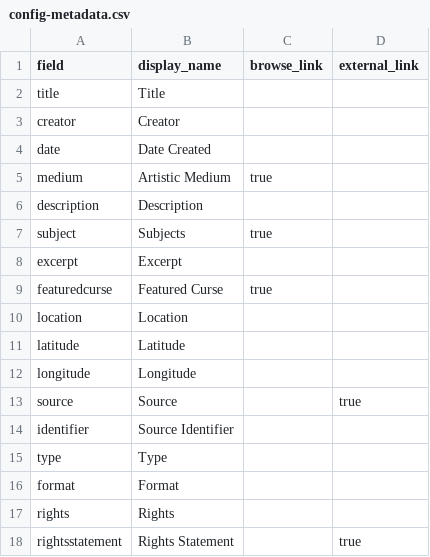
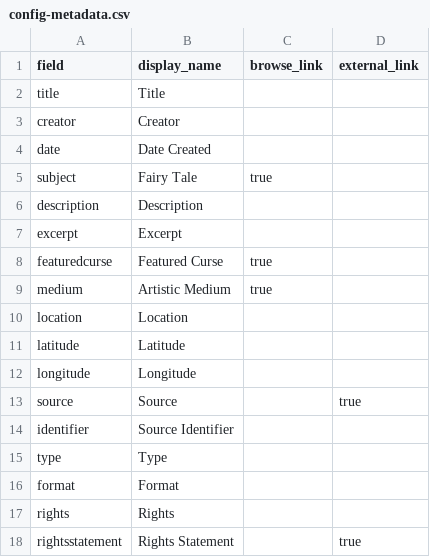
Before and after one commit to maddyt25/lib350-fairy-tales, a CSV file: _data/config-metadata.csv, drawn as a sheet.

Commit message:
Update config-metadata.csv

```diff
--- a/_data/config-metadata.csv
+++ b/_data/config-metadata.csv
@@ -4,7 +4,7 @@ creator,Creator,,
 date,Date Created,,
-medium,Artistic Medium,true,
+subject,Fairy Tale,true,
 description,Description,,
-subject,Subjects,true,
 excerpt,Excerpt,,
 featuredcurse,Featured Curse,true,
+medium,Artistic Medium,true,
 location,Location,,
```
